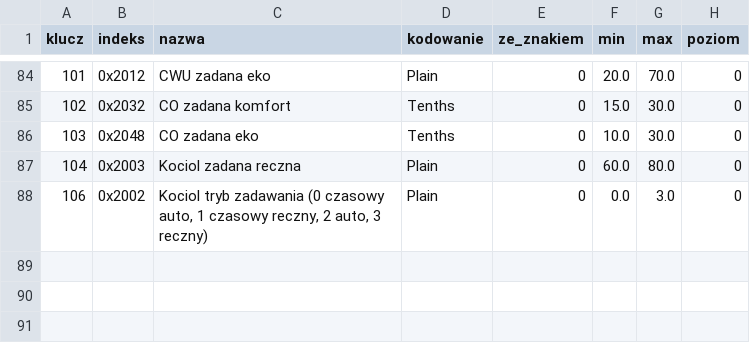
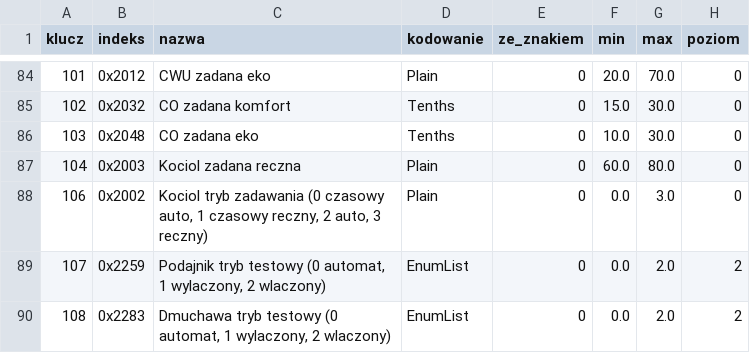
Before and after one commit to GieOeRZet/TeklaPelletCAN, a CSV file: rejestry/punkty.csv, drawn as a sheet; only a part is shown, gaps mark what is left out.

```diff
--- a/rejestry/punkty.csv
+++ b/rejestry/punkty.csv
@@ -88 +88,3 @@ klucz,indeks,nazwa,kodowanie,ze_znakiem,min,max,poziom
 106,0x2002,"Kociol tryb zadawania (0 czasowy auto, 1 czasowy reczny, 2 auto, 3 reczny)",Plain,0,0.0,3.0,0
+107,0x2259,"Podajnik tryb testowy (0 automat, 1 wylaczony, 2 wlaczony)",EnumList,0,0.0,2.0,2
+108,0x2283,"Dmuchawa tryb testowy (0 automat, 1 wylaczony, 2 wlaczony)",EnumList,0,0.0,2.0,2
```
Also changed, not shown: rejestry/odczyty.csv, 5 other files.
